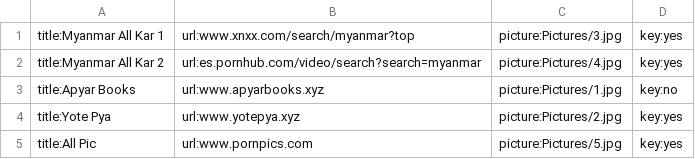
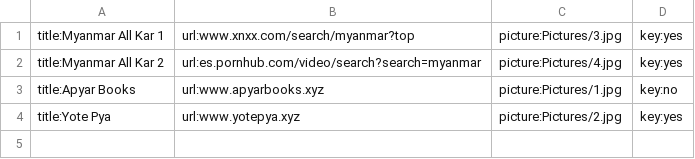
Before and after one commit to ghnaruto/gh_collection, a CSV file: category.csv, drawn as a sheet; the diff names each change by its address in the sheet, - before the commit and + after, or states it on an @@ line.

Commit message:
Update category.csv

```diff
--- a/category.csv
+++ b/category.csv
-row 5: title:All Pic | url:www.pornpics.com | picture:Pictures/5.jpg | key:yes
```
